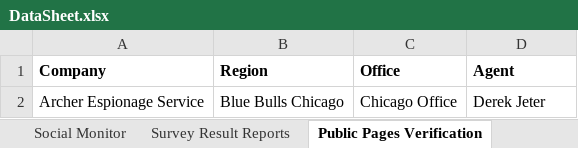
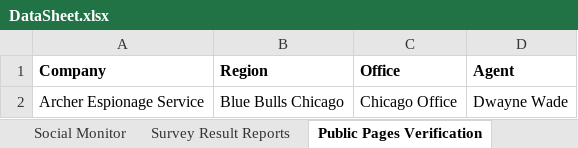
Before and after one commit to SavitaVKumbar/SS-Automation-Collab, an Excel workbook: resources/DataSheet.xlsx, sheet Public Pages Verification, drawn as a sheet; values as stored, in another font and other column widths than the file's, no borders; the diff names each change by its address in the sheet, - before the commit and + after, or states it on an @@ line.

```diff
--- a/resources/DataSheet.xlsx (sheet Public Pages Verification)
+++ b/resources/DataSheet.xlsx (sheet Public Pages Verification)
-D2 (Agent): Derek Jeter
+D2 (Agent): Dwayne Wade
```
Also changed, not shown: sheet Java Script Pages Verification, sheet Login Details, other sheet tabs, 30 other files.
